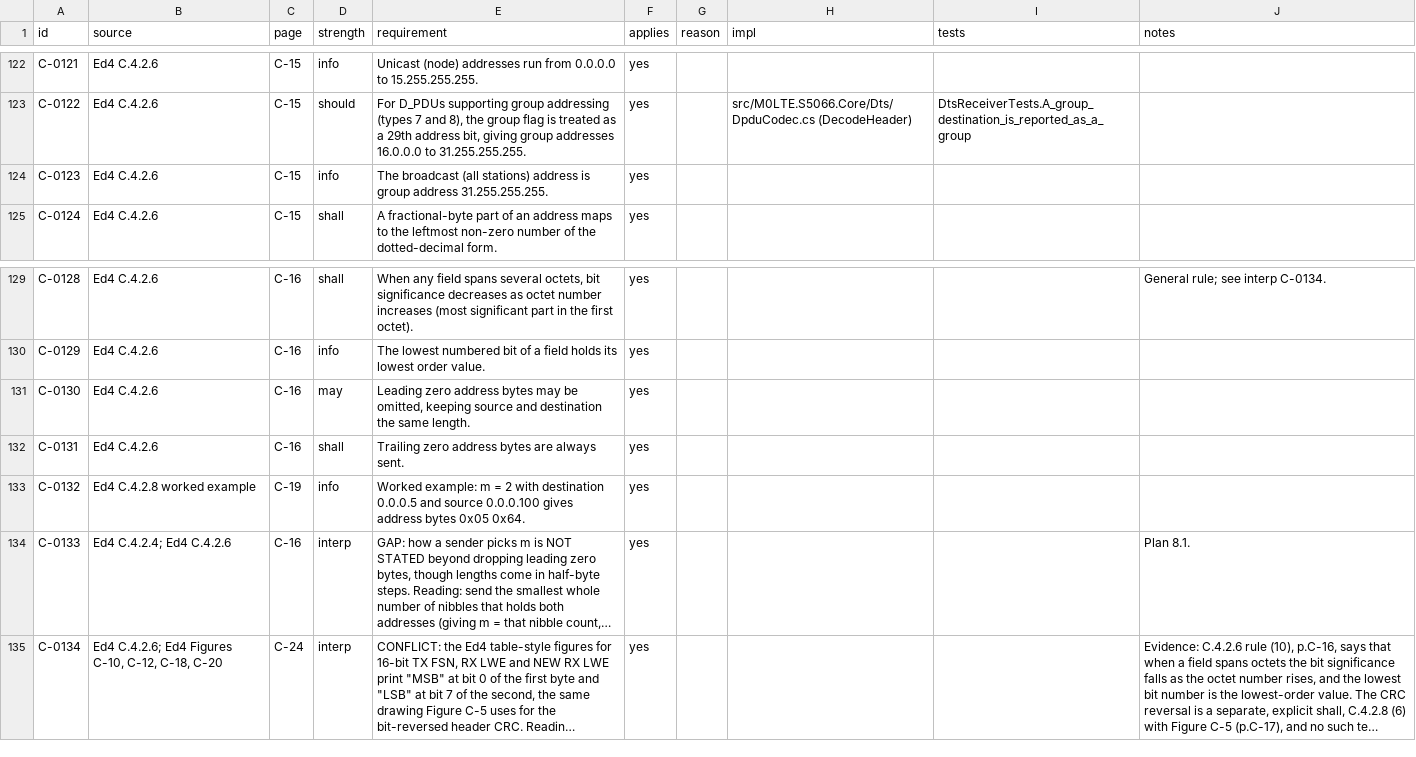
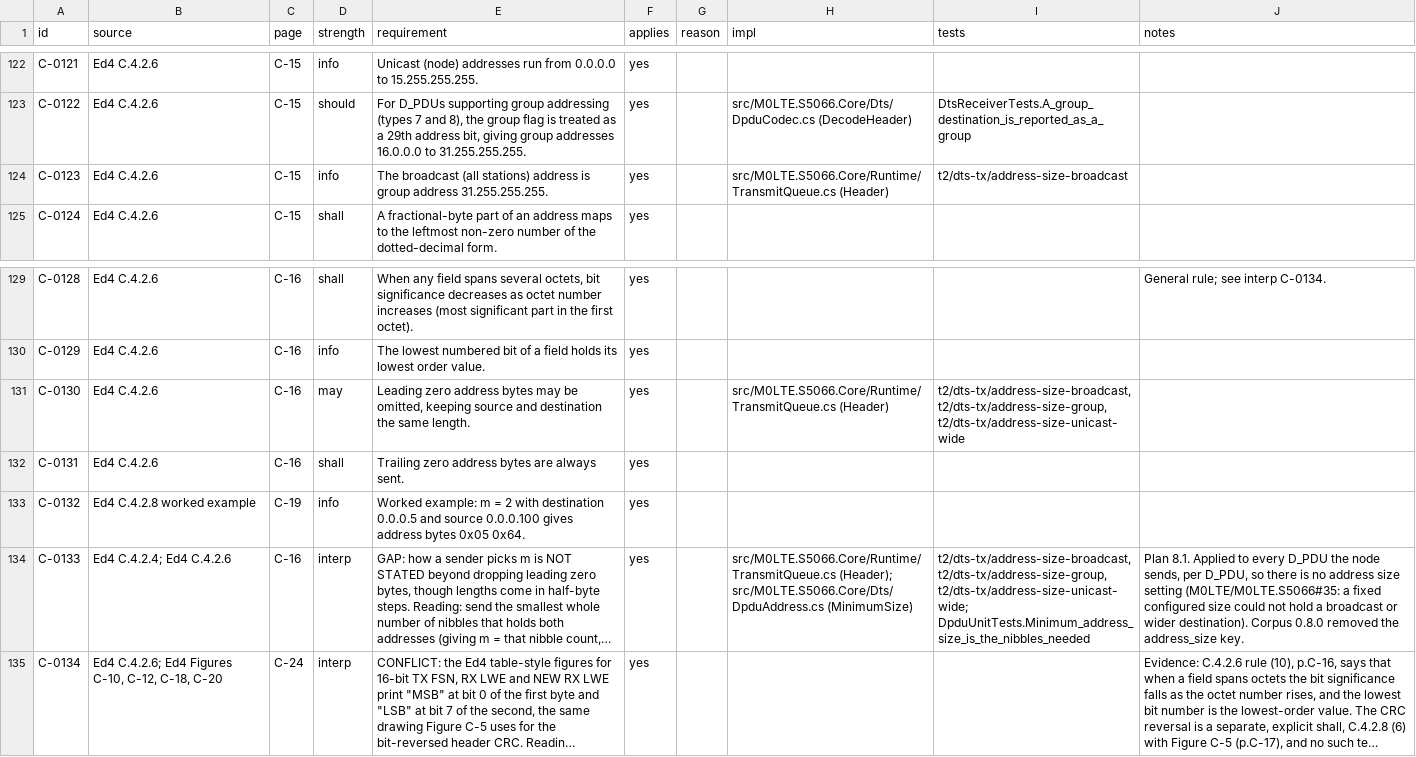
Before and after one commit to M0LTE/s5066-conformance, a TSV file: matrix/C.tsv, drawn as a sheet; only a part is shown, gaps mark what is left out; long unchanged cells end in …; the diff names each change by its address in the sheet, - before the commit and + after, or states it on an @@ line.

```diff
--- a/matrix/C.tsv
+++ b/matrix/C.tsv
-H124 (impl): (empty)
+H124 (impl): src/M0LTE.S5066.Core/Runtime/TransmitQueue.cs (Header)
-I124 (tests): (empty)
+I124 (tests): t2/dts-tx/address-size-broadcast
-H131 (impl): (empty)
+H131 (impl): src/M0LTE.S5066.Core/Runtime/TransmitQueue.cs (Header)
-I131 (tests): (empty)
+I131 (tests): t2/dts-tx/address-size-broadcast, t2/dts-tx/address-size-group, t2/dts-tx/address-size-unicast-wide
-H134 (impl): (empty)
+H134 (impl): src/M0LTE.S5066.Core/Runtime/TransmitQueue.cs (Header); src/M0LTE.S5066.Core/Dts/DpduAddress.cs (MinimumSize)
-I134 (tests): (empty)
+I134 (tests): t2/dts-tx/address-size-broadcast, t2/dts-tx/address-size-group, t2/dts-tx/address-size-unicast-wide; DpduUnitTests.Minimum_address_size_is_the_nibbles_needed
-J134 (notes): Plan 8.1.
+J134 (notes): Plan 8.1. Applied to every D_PDU the node sends, per D_PDU, so there is no address size setting (M0LTE/M0LTE.S5066#35: a fixed configured size could not hold a broadcast or wider destination). Corpus 0.8.0 removed the address_size key.
```
Also changed, not shown: 2 other files.
